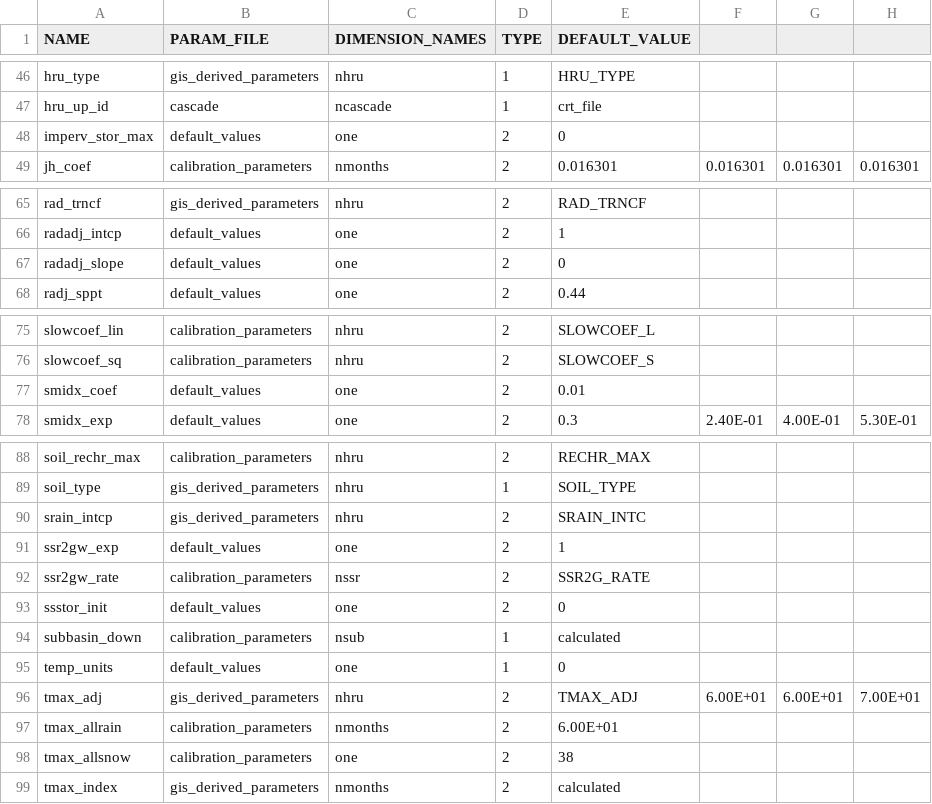
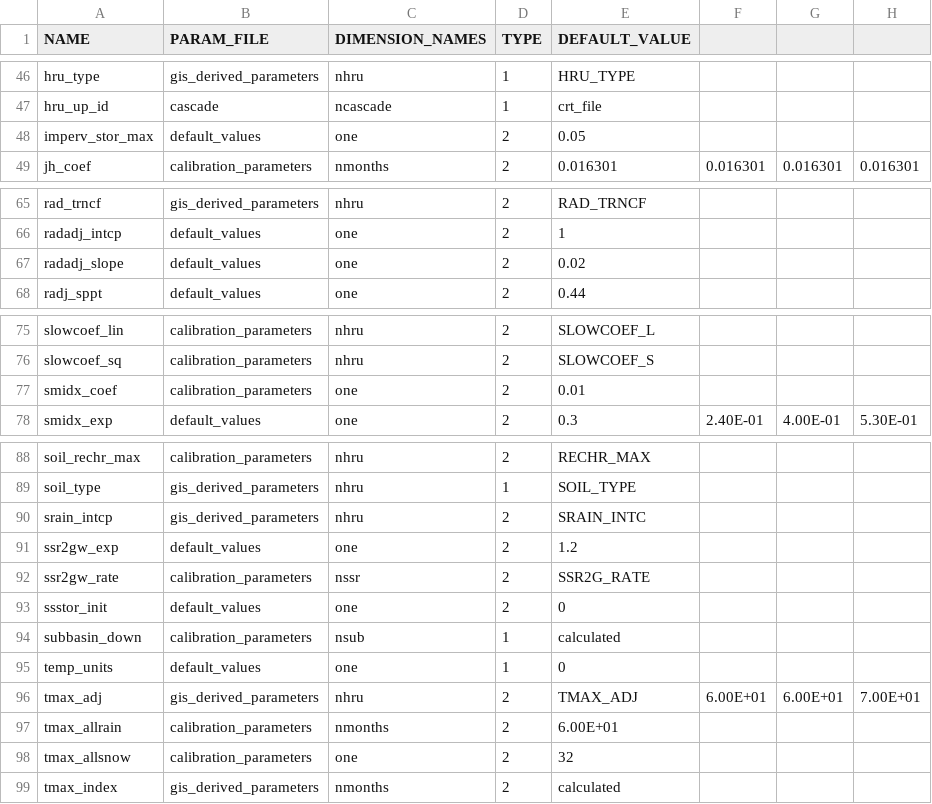
Before and after one commit to gsflow/gsflow-arcpy, a CSV file: scripts/template_prms_parameters.csv, drawn as a sheet; only a part is shown, gaps mark what is left out; the diff covers the shown part only; the diff names each change by its address in the sheet, - before the commit and + after, or states it on an @@ line.

```diff
--- a/scripts/template_prms_parameters.csv
+++ b/scripts/template_prms_parameters.csv
-E48 (DEFAULT_VALUE): 0
+E48 (DEFAULT_VALUE): 0.05
-E67 (DEFAULT_VALUE): 0
+E67 (DEFAULT_VALUE): 0.02
-B77 (PARAM_FILE): default_values
+B77 (PARAM_FILE): calibration_parameters
-E91 (DEFAULT_VALUE): 1
+E91 (DEFAULT_VALUE): 1.2
-E98 (DEFAULT_VALUE): 38
+E98 (DEFAULT_VALUE): 32
```
Also changed, not shown: 10 edited cells elsewhere in this file, scripts/template_prms_dimensions.csv, 2 other files.
